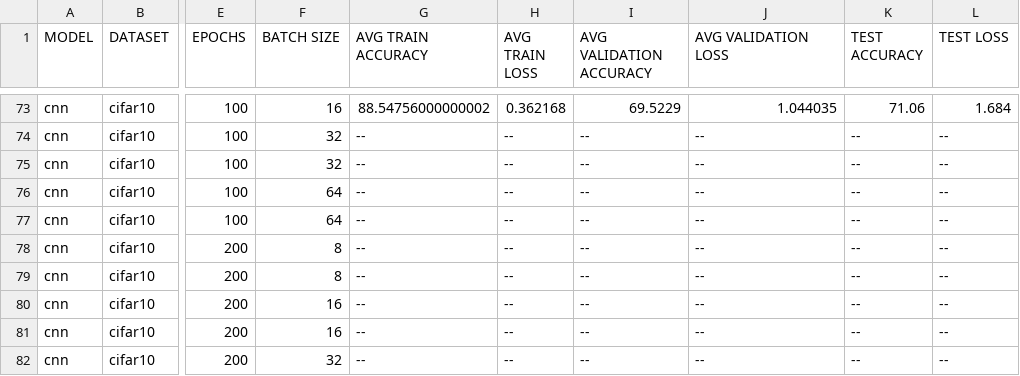
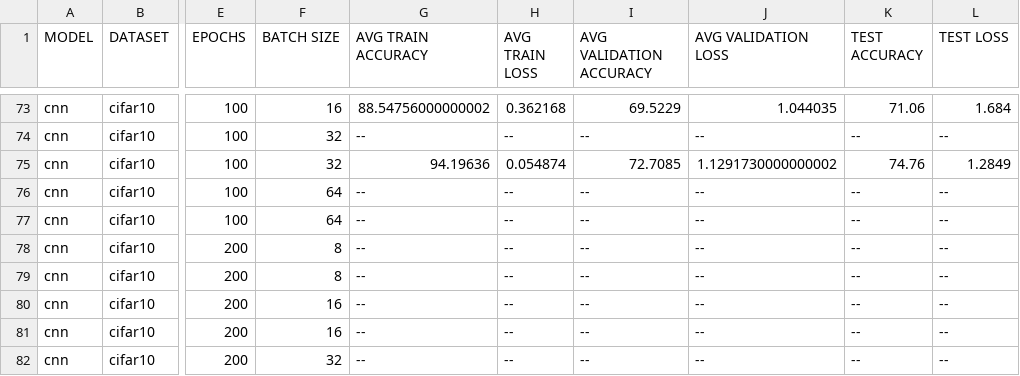
Before and after one commit to theokoles7/curriculum-learning-in-image-processing, a CSV file: output/results.csv, drawn as a sheet; only a part is shown, gaps mark what is left out; the diff names each change by its address in the sheet, - before the commit and + after, or states it on an @@ line.

Commit message:
2024-07-07 13:39:34: cnn | cifar10 | 100 | 32 | wavelet_energy

```diff
--- a/output/results.csv
+++ b/output/results.csv
-G75 (AVG TRAIN ACCURACY): --
+G75 (AVG TRAIN ACCURACY): 94.19636
-H75 (AVG TRAIN LOSS): --
+H75 (AVG TRAIN LOSS): 0.054874
-I75 (AVG VALIDATION ACCURACY): --
+I75 (AVG VALIDATION ACCURACY): 72.7085
-J75 (AVG VALIDATION LOSS): --
+J75 (AVG VALIDATION LOSS): 1.1291730000000002
-K75 (TEST ACCURACY): --
+K75 (TEST ACCURACY): 74.76
-L75 (TEST LOSS): --
+L75 (TEST LOSS): 1.2849
```
